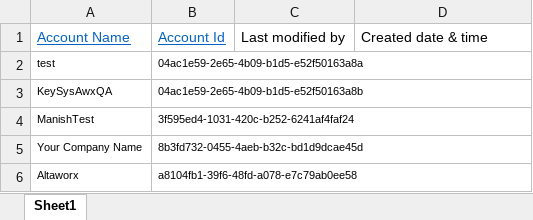
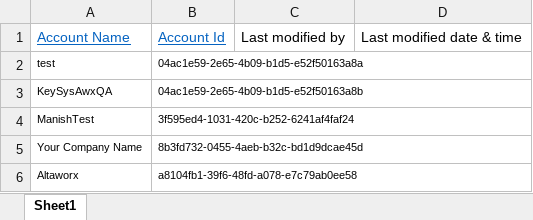
Before and after one commit to Jareentaj-Syed/AMOP_UI, an Excel workbook: public/e911_customers.xlsx, sheet Sheet1, drawn as a sheet; values as stored, in another font and other column widths than the file's, no borders; the diff names each change by its address in the sheet, - before the commit and + after, or states it on an @@ line.

Commit message:
update excel files and table header

```diff
--- a/public/e911_customers.xlsx (sheet Sheet1)
+++ b/public/e911_customers.xlsx (sheet Sheet1)
-D1: Created date & time
+D1: Last modified date & time
```
Also changed, not shown: public/bandwidth_customers.xlsx, public/netsapiens_customers.xlsx, 5 other files.
